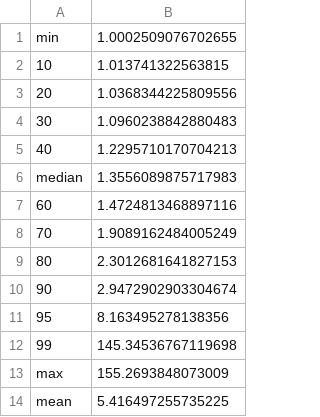
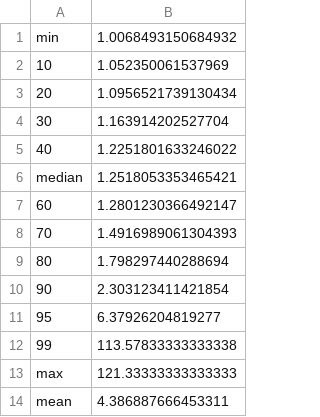
Before and after one commit to chunwangpro/Query-to-Distribution, a CSV file: results/wine2_100_1_2_MSE/Q_error.csv, drawn as a sheet.

```diff
--- a/results/wine2_100_1_2_MSE/Q_error.csv
+++ b/results/wine2_100_1_2_MSE/Q_error.csv
@@ -1,14 +1,14 @@
-min,1.0002509076702655
-10,1.013741322563815
-20,1.0368344225809556
-30,1.0960238842880483
-40,1.2295710170704213
-median,1.3556089875717983
-60,1.4724813468897116
-70,1.9089162484005249
-80,2.3012681641827153
-90,2.9472902903304674
-95,8.163495278138356
-99,145.34536767119698
-max,155.2693848073009
-mean,5.416497255735225
+min,1.0068493150684932
+10,1.052350061537969
+20,1.0956521739130434
+30,1.163914202527704
+40,1.2251801633246022
+median,1.2518053353465421
+60,1.2801230366492147
+70,1.4916989061304393
+80,1.798297440288694
+90,2.303123411421854
+95,6.37926204819277
+99,113.57833333333338
+max,121.33333333333333
+mean,4.386887666453311
```
Also changed, not shown: 6 other files.
